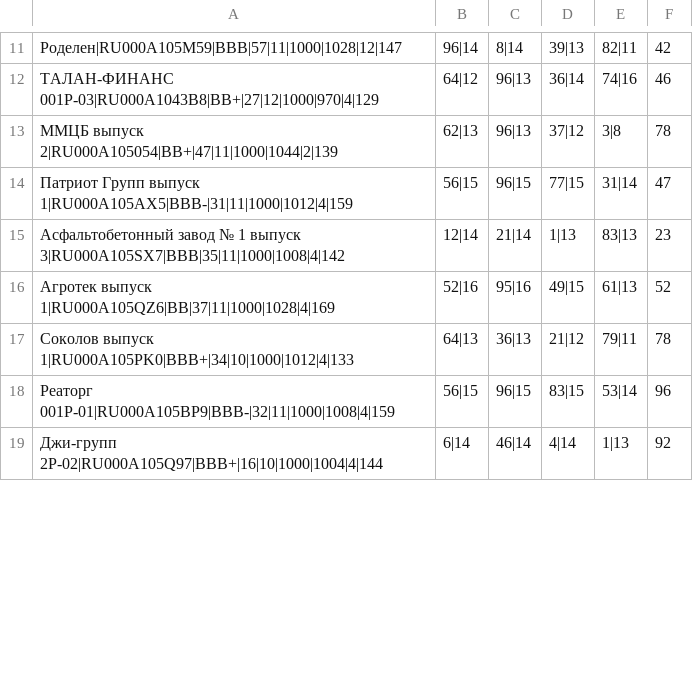
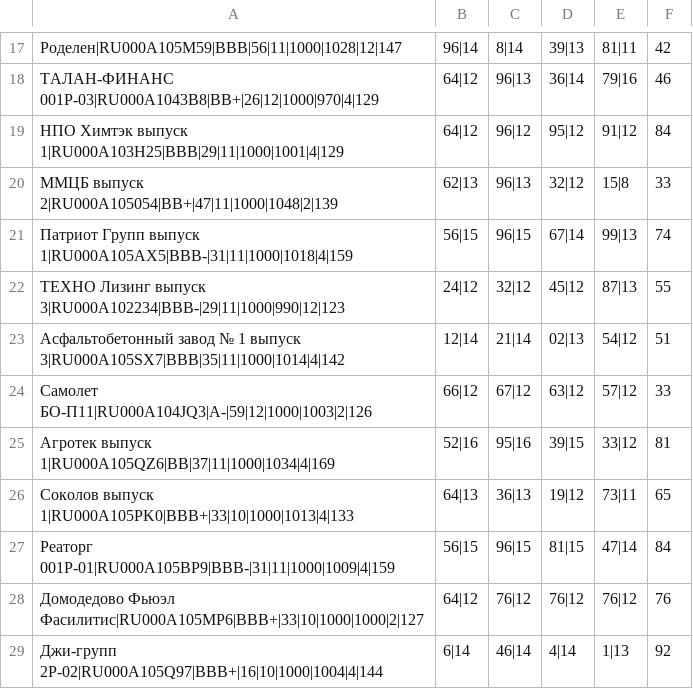
Before and after one commit to igorkorsukov/tin_invest, a CSV file: bonds.csv, drawn as a sheet; only a part is shown, gaps mark what is left out; the diff covers the shown part only.

```diff
--- a/bonds.csv
+++ b/bonds.csv
@@ -11,9 +17,13 @@
-Роделен|RU000A105M59|BBB|57|11|1000|1028|12|147,96|14,8|14,39|13,82|11,42
-ТАЛАН-ФИНАНС 001P-03|RU000A1043B8|BB+|27|12|1000|970|4|129,64|12,96|13,36|14,74|16,46
-ММЦБ выпуск 2|RU000A105054|BB+|47|11|1000|1044|2|139,62|13,96|13,37|12,3|8,78
-Патриот Групп выпуск 1|RU000A105AX5|BBB-|31|11|1000|1012|4|159,56|15,96|15,77|15,31|14,47
-Асфальтобетонный завод № 1 выпуск 3|RU000A105SX7|BBB|35|11|1000|1008|4|142,12|14,21|14,1|13,83|13,23
-Агротек выпуск 1|RU000A105QZ6|BB|37|11|1000|1028|4|169,52|16,95|16,49|15,61|13,52
-Соколов выпуск 1|RU000A105PK0|BBB+|34|10|1000|1012|4|133,64|13,36|13,21|12,79|11,78
-Реаторг 001Р-01|RU000A105BP9|BBB-|32|11|1000|1008|4|159,56|15,96|15,83|15,53|14,96
+Роделен|RU000A105M59|BBB|56|11|1000|1028|12|147,96|14,8|14,39|13,81|11,42
+ТАЛАН-ФИНАНС 001P-03|RU000A1043B8|BB+|26|12|1000|970|4|129,64|12,96|13,36|14,79|16,46
+НПО Химтэк выпуск 1|RU000A103H25|BBB|29|11|1000|1001|4|129,64|12,96|12,95|12,91|12,84
+ММЦБ выпуск 2|RU000A105054|BB+|47|11|1000|1048|2|139,62|13,96|13,32|12,15|8,33
+Патриот Групп выпуск 1|RU000A105AX5|BBB-|31|11|1000|1018|4|159,56|15,96|15,67|14,99|13,74
+ТЕХНО Лизинг выпуск 3|RU000A102234|BBB-|29|11|1000|990|12|123,24|12,32|12,45|12,87|13,55
+Асфальтобетонный завод № 1 выпуск 3|RU000A105SX7|BBB|35|11|1000|1014|4|142,12|14,21|14,02|13,54|12,51
+Самолет БО-П11|RU000A104JQ3|A-|59|12|1000|1003|2|126,66|12,67|12,63|12,57|12,33
+Агротек выпуск 1|RU000A105QZ6|BB|37|11|1000|1034|4|169,52|16,95|16,39|15,33|12,81
+Соколов выпуск 1|RU000A105PK0|BBB+|33|10|1000|1013|4|133,64|13,36|13,19|12,73|11,65
+Реаторг 001Р-01|RU000A105BP9|BBB-|31|11|1000|1009|4|159,56|15,96|15,81|15,47|14,84
+Домодедово Фьюэл Фасилитис|RU000A105MP6|BBB+|33|10|1000|1000|2|127,64|12,76|12,76|12,76|12,76
 Джи-групп 2Р-02|RU000A105Q97|BBB+|16|10|1000|1004|4|144,6|14,46|14,4|14,1|13,92
```
Also changed, not shown: 10 added rows, 1 removed row and 64 edited cells elsewhere in this file, blocked.csv, ratings.csv, 1 other file.
